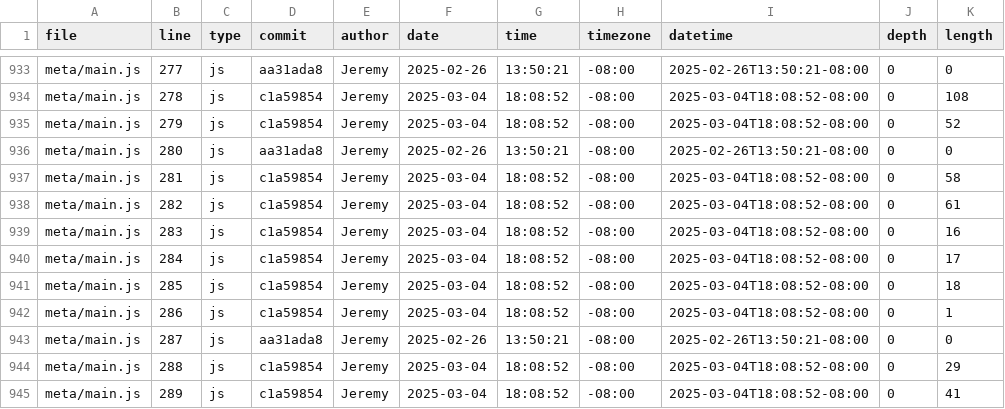
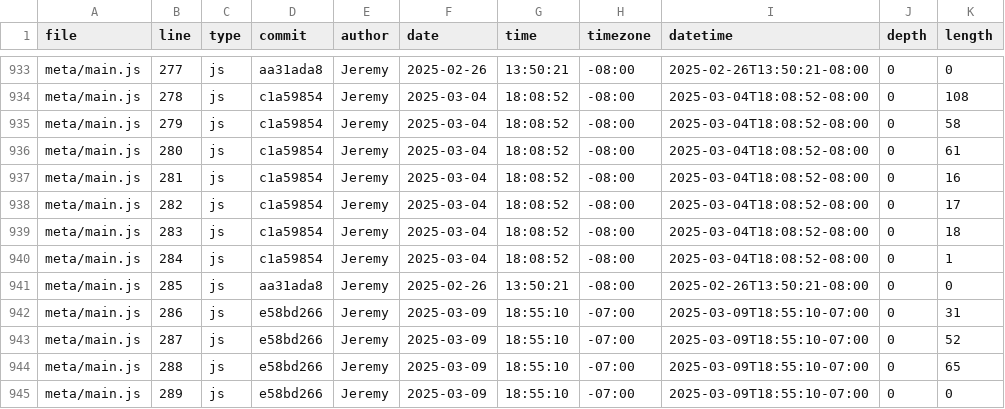
Before and after one commit to jeremy39c/portfolio, a CSV file: meta/loc.csv, drawn as a sheet; only a part is shown, gaps mark what is left out; the diff covers the shown part only.

```diff
--- a/meta/loc.csv
+++ b/meta/loc.csv
@@ -934,12 +934,12 @@ meta/main.js,277,js,aa31ada8,Jeremy,2025-02-26,13:50:21,-08:00,2025-02-26T13:50:
 meta/main.js,278,js,c1a59854,Jeremy,2025-03-04,18:08:52,-08:00,2025-03-04T18:08:52-08:00,0,108
-meta/main.js,279,js,c1a59854,Jeremy,2025-03-04,18:08:52,-08:00,2025-03-04T18:08:52-08:00,0,52
-meta/main.js,280,js,aa31ada8,Jeremy,2025-02-26,13:50:21,-08:00,2025-02-26T13:50:21-08:00,0,0
-meta/main.js,281,js,c1a59854,Jeremy,2025-03-04,18:08:52,-08:00,2025-03-04T18:08:52-08:00,0,58
-meta/main.js,282,js,c1a59854,Jeremy,2025-03-04,18:08:52,-08:00,2025-03-04T18:08:52-08:00,0,61
-meta/main.js,283,js,c1a59854,Jeremy,2025-03-04,18:08:52,-08:00,2025-03-04T18:08:52-08:00,0,16
-meta/main.js,284,js,c1a59854,Jeremy,2025-03-04,18:08:52,-08:00,2025-03-04T18:08:52-08:00,0,17
-meta/main.js,285,js,c1a59854,Jeremy,2025-03-04,18:08:52,-08:00,2025-03-04T18:08:52-08:00,0,18
-meta/main.js,286,js,c1a59854,Jeremy,2025-03-04,18:08:52,-08:00,2025-03-04T18:08:52-08:00,0,1
-meta/main.js,287,js,aa31ada8,Jeremy,2025-02-26,13:50:21,-08:00,2025-02-26T13:50:21-08:00,0,0
-meta/main.js,288,js,c1a59854,Jeremy,2025-03-04,18:08:52,-08:00,2025-03-04T18:08:52-08:00,0,29
-meta/main.js,289,js,c1a59854,Jeremy,2025-03-04,18:08:52,-08:00,2025-03-04T18:08:52-08:00,0,41
+meta/main.js,279,js,c1a59854,Jeremy,2025-03-04,18:08:52,-08:00,2025-03-04T18:08:52-08:00,0,58
+meta/main.js,280,js,c1a59854,Jeremy,2025-03-04,18:08:52,-08:00,2025-03-04T18:08:52-08:00,0,61
+meta/main.js,281,js,c1a59854,Jeremy,2025-03-04,18:08:52,-08:00,2025-03-04T18:08:52-08:00,0,16
+meta/main.js,282,js,c1a59854,Jeremy,2025-03-04,18:08:52,-08:00,2025-03-04T18:08:52-08:00,0,17
+meta/main.js,283,js,c1a59854,Jeremy,2025-03-04,18:08:52,-08:00,2025-03-04T18:08:52-08:00,0,18
+meta/main.js,284,js,c1a59854,Jeremy,2025-03-04,18:08:52,-08:00,2025-03-04T18:08:52-08:00,0,1
+meta/main.js,285,js,aa31ada8,Jeremy,2025-02-26,13:50:21,-08:00,2025-02-26T13:50:21-08:00,0,0
+meta/main.js,286,js,e58bd266,Jeremy,2025-03-09,18:55:10,-07:00,2025-03-09T18:55:10-07:00,0,31
+meta/main.js,287,js,e58bd266,Jeremy,2025-03-09,18:55:10,-07:00,2025-03-09T18:55:10-07:00,0,52
+meta/main.js,288,js,e58bd266,Jeremy,2025-03-09,18:55:10,-07:00,2025-03-09T18:55:10-07:00,0,65
+meta/main.js,289,js,e58bd266,Jeremy,2025-03-09,18:55:10,-07:00,2025-03-09T18:55:10-07:00,0,0
```
Also changed, not shown: 1 added row and 43 edited cells elsewhere in this file.
